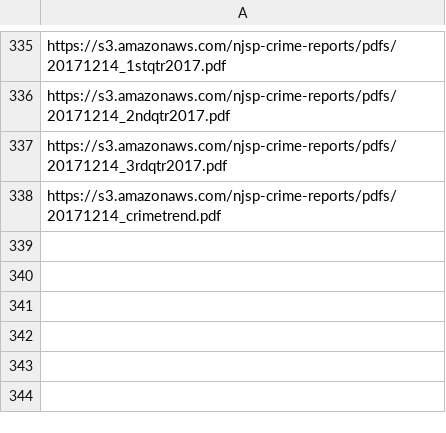
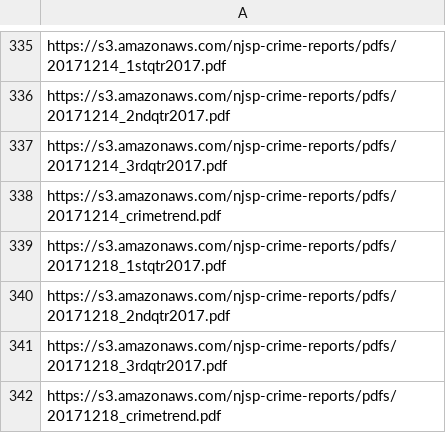
Before and after one commit to HackJersey/hackjersey.com, a CSV file: data/pdfs/crime_reports.csv, drawn as a sheet; only a part is shown, gaps mark what is left out.

Commit message:
dec. 18 update

```diff
--- a/data/pdfs/crime_reports.csv
+++ b/data/pdfs/crime_reports.csv
@@ -338 +338,5 @@ https://s3.amazonaws.com/njsp-crime-reports/pdfs/20171214_3rdqtr2017.pdf
 https://s3.amazonaws.com/njsp-crime-reports/pdfs/20171214_crimetrend.pdf
+https://s3.amazonaws.com/njsp-crime-reports/pdfs/20171218_1stqtr2017.pdf
+https://s3.amazonaws.com/njsp-crime-reports/pdfs/20171218_2ndqtr2017.pdf
+https://s3.amazonaws.com/njsp-crime-reports/pdfs/20171218_3rdqtr2017.pdf
+https://s3.amazonaws.com/njsp-crime-reports/pdfs/20171218_crimetrend.pdf
```
